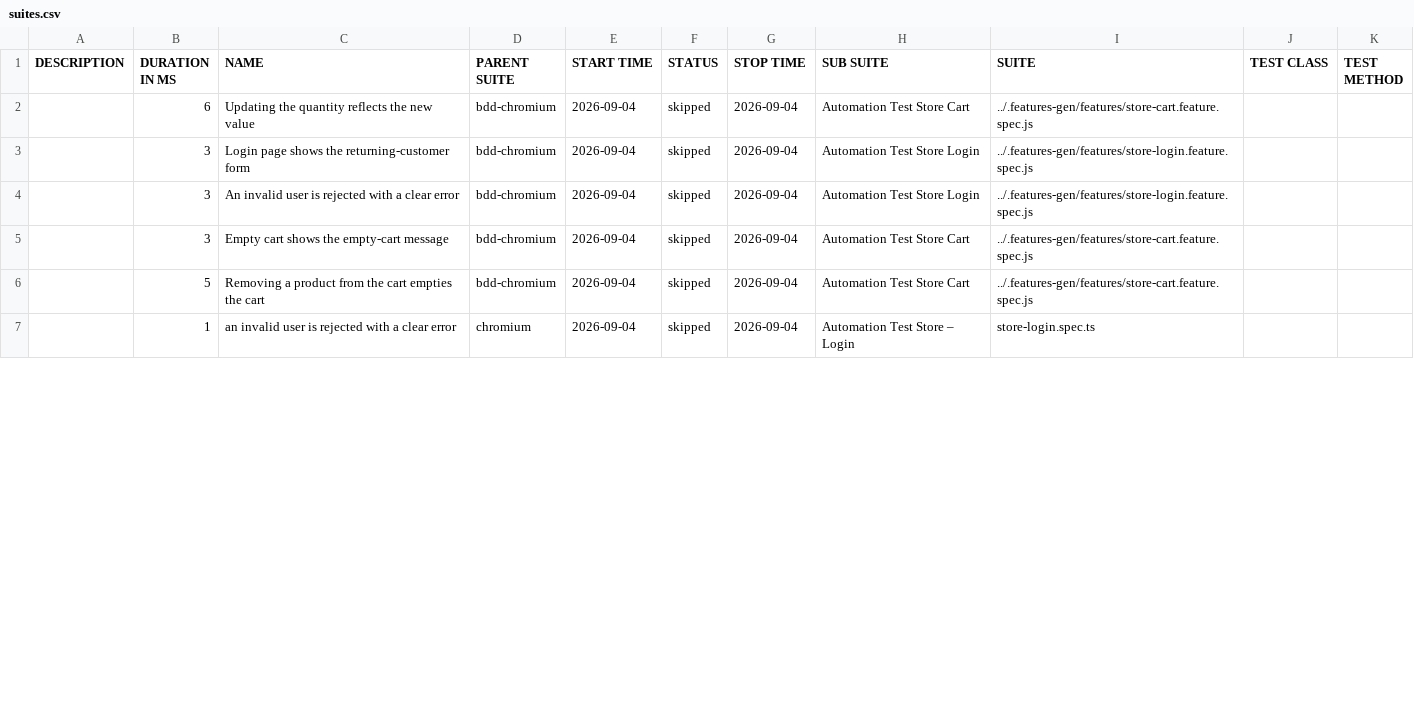
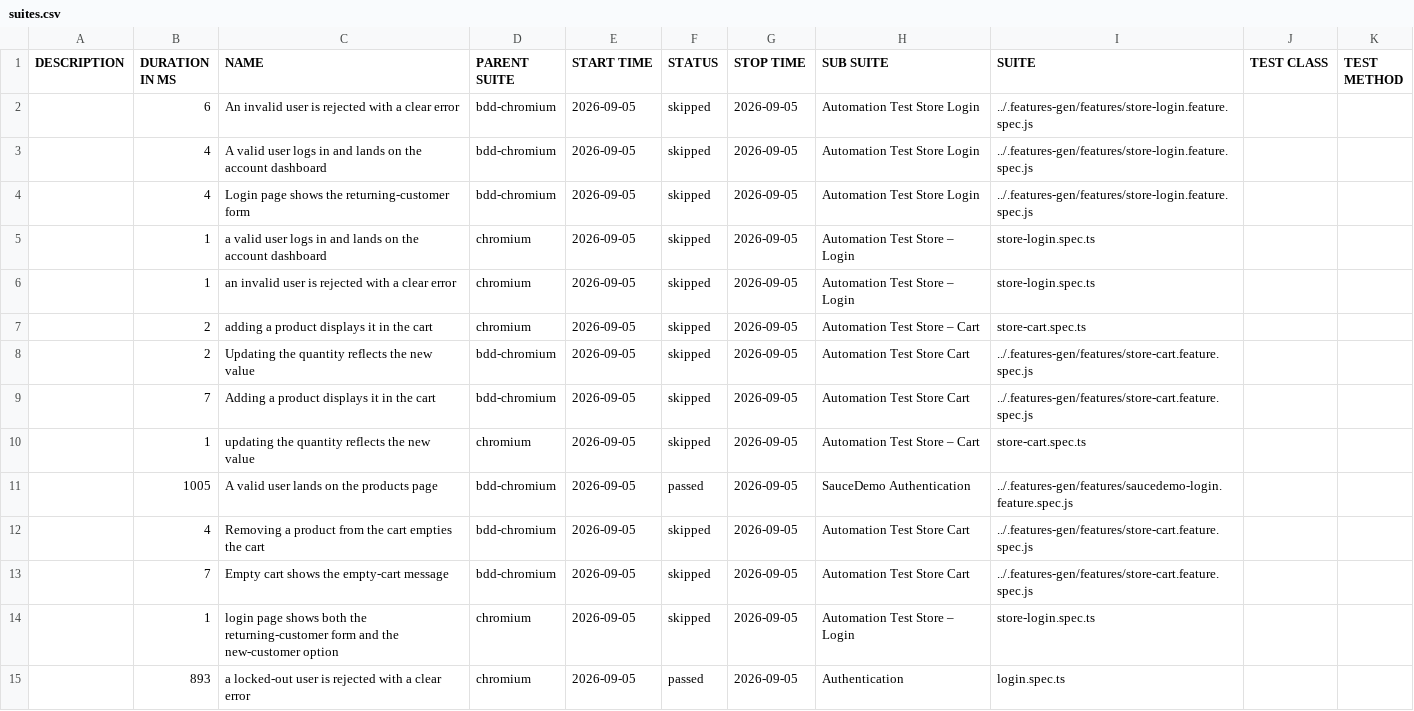
Before and after one commit to Cacheater/playwright-e2e-framework, a CSV file: data/suites.csv, drawn as a sheet; only a part is shown; the diff covers the shown part only.

```diff
--- a/data/suites.csv
+++ b/data/suites.csv
@@ -1,7 +1,15 @@
 "DESCRIPTION","DURATION IN MS","NAME","PARENT SUITE","START TIME","STATUS","STOP TIME","SUB SUITE","SUITE","TEST CLASS","TEST METHOD"
-"","6","Updating the quantity reflects the new value","bdd-chromium","2026-09-04","skipped","2026-09-04","Automation Test Store Cart","../.features-gen/features/store-cart.feature.spec.js","",""
-"","3","Login page shows the returning-customer form","bdd-chromium","2026-09-04","skipped","2026-09-04","Automation Test Store Login","../.features-gen/features/store-login.feature.spec.js","",""
-"","3","An invalid user is rejected with a clear error","bdd-chromium","2026-09-04","skipped","2026-09-04","Automation Test Store Login","../.features-gen/features/store-login.feature.spec.js","",""
-"","3","Empty cart shows the empty-cart message","bdd-chromium","2026-09-04","skipped","2026-09-04","Automation Test Store Cart","../.features-gen/features/store-cart.feature.spec.js","",""
-"","5","Removing a product from the cart empties the cart","bdd-chromium","2026-09-04","skipped","2026-09-04","Automation Test Store Cart","../.features-gen/features/store-cart.feature.spec.js","",""
-"","1","an invalid user is rejected with a clear error","chromium","2026-09-04","skipped","2026-09-04","Automation Test Store – Login","store-login.spec.ts","",""
+"","6","An invalid user is rejected with a clear error","bdd-chromium","2026-09-05","skipped","2026-09-05","Automation Test Store Login","../.features-gen/features/store-login.feature.spec.js","",""
+"","4","A valid user logs in and lands on the account dashboard","bdd-chromium","2026-09-05","skipped","2026-09-05","Automation Test Store Login","../.features-gen/features/store-login.feature.spec.js","",""
+"","4","Login page shows the returning-customer form","bdd-chromium","2026-09-05","skipped","2026-09-05","Automation Test Store Login","../.features-gen/features/store-login.feature.spec.js","",""
+"","1","a valid user logs in and lands on the account dashboard","chromium","2026-09-05","skipped","2026-09-05","Automation Test Store – Login","store-login.spec.ts","",""
+"","1","an invalid user is rejected with a clear error","chromium","2026-09-05","skipped","2026-09-05","Automation Test Store – Login","store-login.spec.ts","",""
+"","2","adding a product displays it in the cart","chromium","2026-09-05","skipped","2026-09-05","Automation Test Store – Cart","store-cart.spec.ts","",""
+"","2","Updating the quantity reflects the new value","bdd-chromium","2026-09-05","skipped","2026-09-05","Automation Test Store Cart","../.features-gen/features/store-cart.feature.spec.js","",""
+"","7","Adding a product displays it in the cart","bdd-chromium","2026-09-05","skipped","2026-09-05","Automation Test Store Cart","../.features-gen/features/store-cart.feature.spec.js","",""
+"","1","updating the quantity reflects the new value","chromium","2026-09-05","skipped","2026-09-05","Automation Test Store – Cart","store-cart.spec.ts","",""
+"","1005","A valid user lands on the products page","bdd-chromium","2026-09-05","passed","2026-09-05","SauceDemo Authentication","../.features-gen/features/saucedemo-login.feature.spec.js","",""
+"","4","Removing a product from the cart empties the cart","bdd-chromium","2026-09-05","skipped","2026-09-05","Automation Test Store Cart","../.features-gen/features/store-cart.feature.spec.js","",""
+"","7","Empty cart shows the empty-cart message","bdd-chromium","2026-09-05","skipped","2026-09-05","Automation Test Store Cart","../.features-gen/features/store-cart.feature.spec.js","",""
+"","1","login page shows both the returning-customer form and the new-customer option","chromium","2026-09-05","skipped","2026-09-05","Automation Test Store – Login","store-login.spec.ts","",""
+"","893","a locked-out user is rejected with a clear error","chromium","2026-09-05","passed","2026-09-05","Authentication","login.spec.ts","",""
```
Also changed, not shown: 8 removed rows and 12 edited cells elsewhere in this file, 50 other files.
